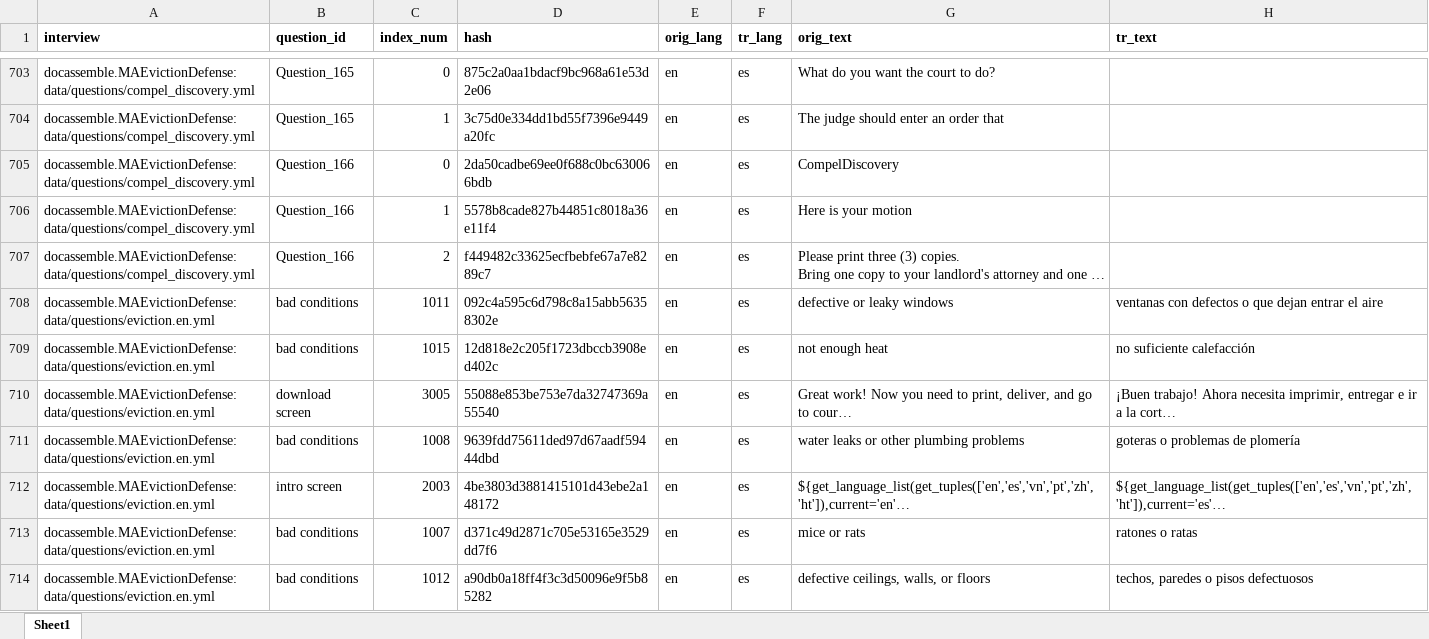
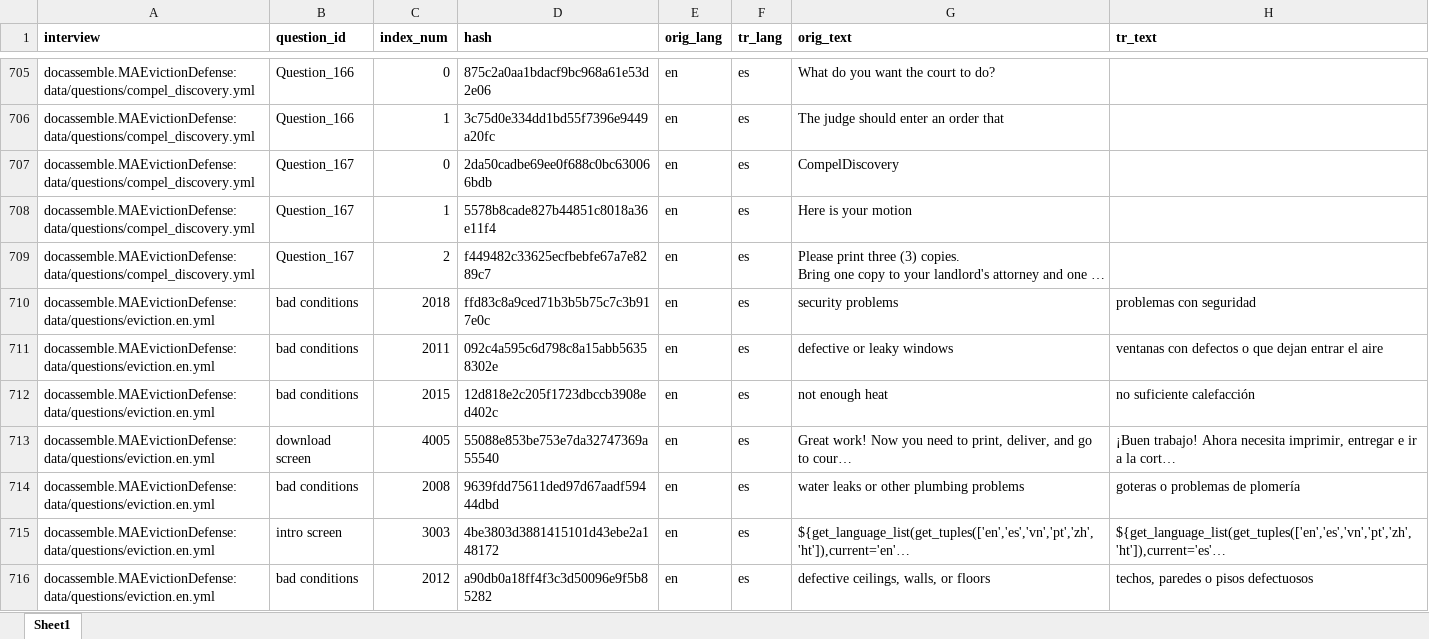
Before and after one commit to GBLS/docassemble-MAEvictionDefense, an Excel workbook: docassemble/MAEvictionDefense/data/sources/eviction_es.xlsx, sheet Sheet1, drawn as a sheet; only a part is shown, gaps mark what is left out; long unchanged cells end in …; values as stored, in another font and other column widths than the file's, no borders; removed rows and columns are numbered as before the commit, all else as after; the diff covers the shown part only; the diff names each change by its address in the sheet, - before the commit and + after, or states it on an @@ line.

```diff
--- a/docassemble/MAEvictionDefense/data/sources/eviction_es.xlsx (sheet Sheet1)
+++ b/docassemble/MAEvictionDefense/data/sources/eviction_es.xlsx (sheet Sheet1)
-B705:B706 (question_id): Question_165
+B705:B706 (question_id): Question_166
-B707:B709 (question_id): Question_166
+B707:B709 (question_id): Question_167
+row 710: docassemble.MAEvictionDefense:data/questions/eviction.en.yml | bad conditions | 2018 | ffd83c8a9ced71b3b5b75c7c3b917e0c | en | es | security problems | problemas con seguridad
-C711 (index_num): 1011
+C711 (index_num): 2011
-C712 (index_num): 1015
+C712 (index_num): 2015
-C713 (index_num): 3005
+C713 (index_num): 4005
-C714 (index_num): 1008
+C714 (index_num): 2008
-C715 (index_num): 2003
+C715 (index_num): 3003
-row 713: docassemble.MAEvictionDefense:data/questions/eviction.en.yml | bad conditions | 1007 | d371c49d2871c705e53165e3529dd7f6 | en | es | mice or rats | ratones o ratas
-C716 (index_num): 1012
+C716 (index_num): 2012
```
Also changed, not shown: other rows of this sheet, docassemble/MAEvictionDefense/data/sources/eviction_ht.xlsx, docassemble/MAEvictionDefense/data/sources/eviction_pt.xlsx, 5 other files.
